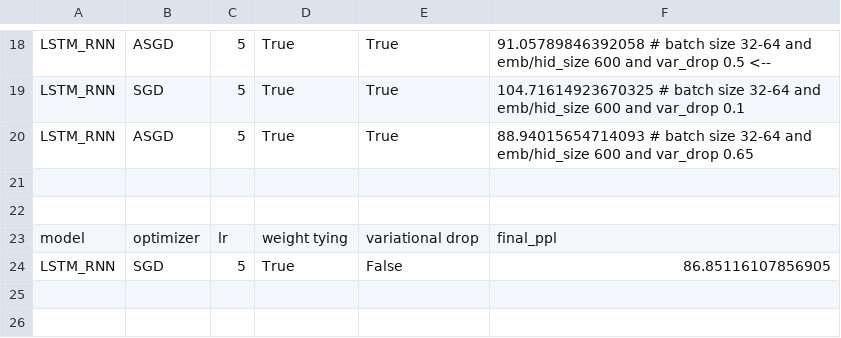
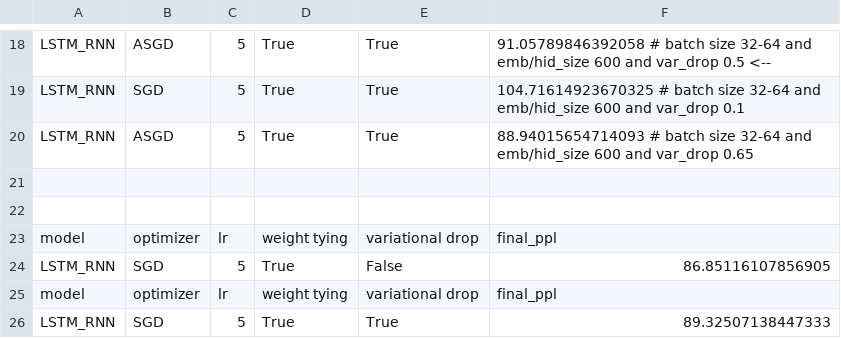
Before and after one commit to bolognapietro/NaturalLanguageUnderstanding_Assignments, a CSV file: exam/248715_pietro_bologna/LM/part_2/results.csv, drawn as a sheet; only a part is shown, gaps mark what is left out; the diff names each change by its address in the sheet, - before the commit and + after, or states it on an @@ line.

```diff
--- a/exam/248715_pietro_bologna/LM/part_2/results.csv
+++ b/exam/248715_pietro_bologna/LM/part_2/results.csv
+row 25: model | optimizer | lr | weight tying | variational drop | final_ppl
+row 26: LSTM_RNN | SGD | 5 | True | True | 89.32507138447333
```
Also changed, not shown: 3 other files.
